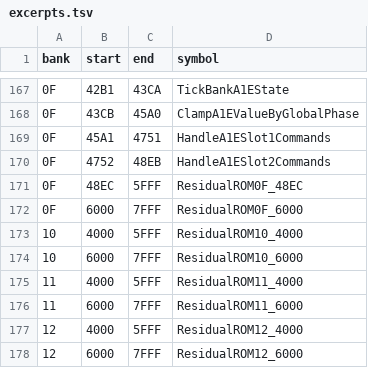
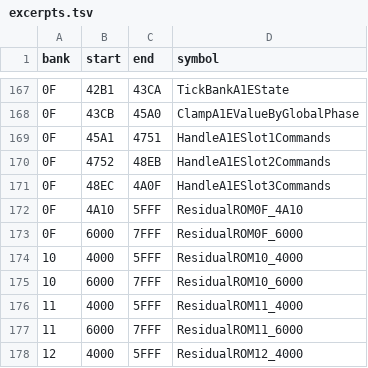
Before and after one commit to zenaror/net-de-get, a TSV file: config/excerpts.tsv, drawn as a sheet; only a part is shown, gaps mark what is left out; the shorter side is filled out with more unchanged rows.

```diff
--- a/config/excerpts.tsv
+++ b/config/excerpts.tsv
@@ -170,3 +170,4 @@ bank	start	end	symbol
 0F	4752	48EB	HandleA1ESlot2Commands
-0F	48EC	5FFF	ResidualROM0F_48EC
+0F	48EC	4A0F	HandleA1ESlot3Commands
+0F	4A10	5FFF	ResidualROM0F_4A10
 0F	6000	7FFF	ResidualROM0F_6000
```
Also changed, not shown: 11 other files.
